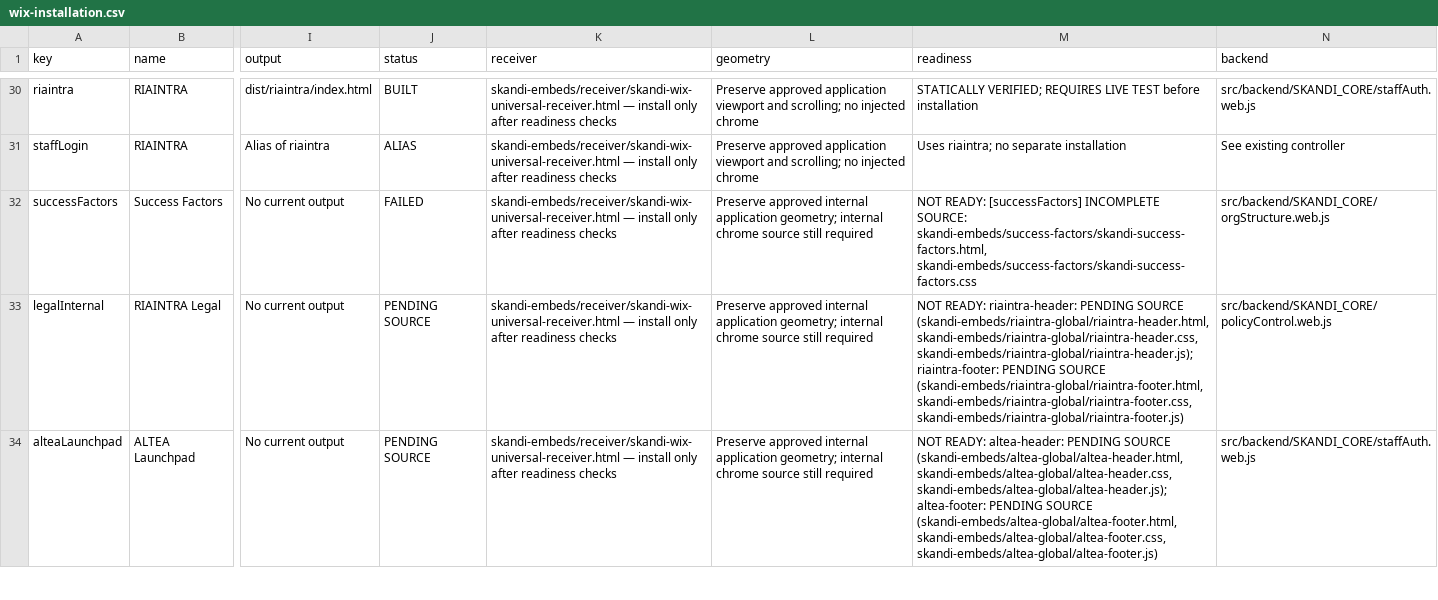
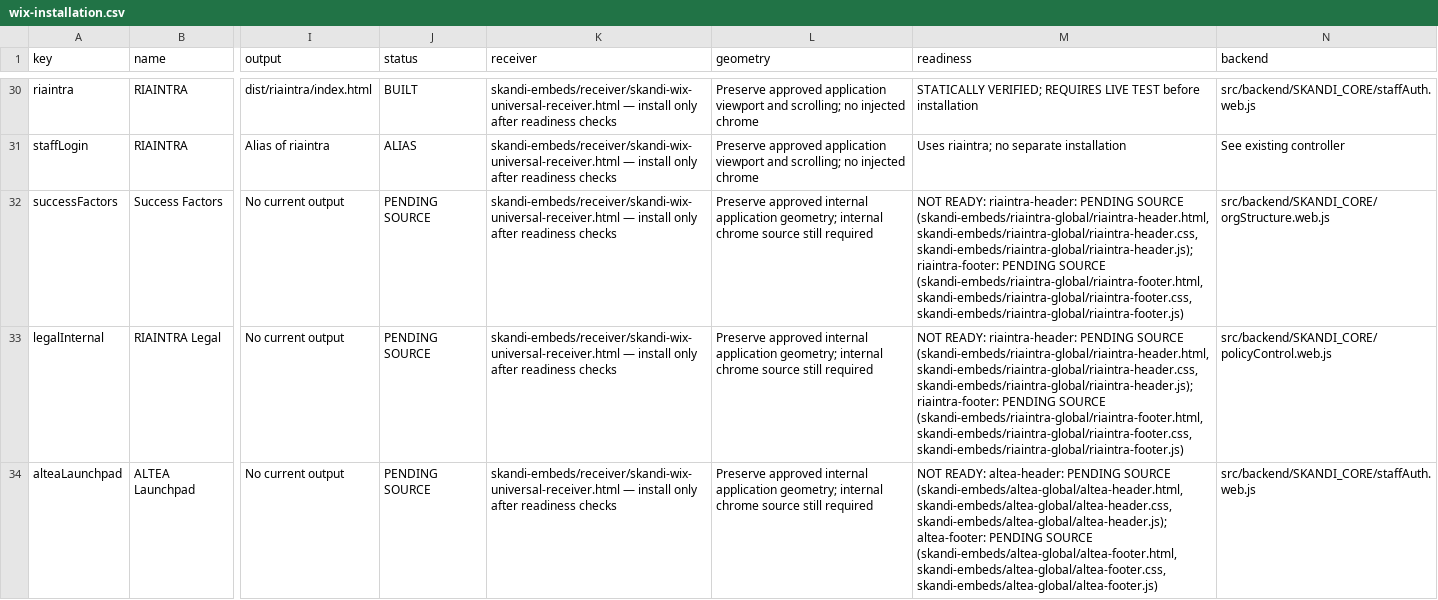
Before and after one commit to skanditravels/SKANDI-TRAVELS, a CSV file: dist/wix-installation.csv, drawn as a sheet; only a part is shown, gaps mark what is left out; the diff names each change by its address in the sheet, - before the commit and + after, or states it on an @@ line.

```diff
--- a/dist/wix-installation.csv
+++ b/dist/wix-installation.csv
-J32 (status): FAILED
+J32 (status): PENDING SOURCE
-M32 (readiness): NOT READY: [successFactors] INCOMPLETE SOURCE: skandi-embeds/success-factors/skandi-success-factors.html, skandi-embeds/success-factors/skandi-success-factors.css
+M32 (readiness): NOT READY: riaintra-header: PENDING SOURCE (skandi-embeds/riaintra-global/riaintra-header.html, skandi-embeds/riaintra-global/riaintra-header.css, skandi-embeds/riaintra-global/riaintra-header.js); riaintra-footer: PENDING SOURCE (skandi-embeds/riaintra-global/riaintra-footer.html, skandi-embeds/riaintra-global/riaintra-footer.css, skandi-embeds/riaintra-global/riaintra-footer.js)
```
Also changed, not shown: 2 other files.
